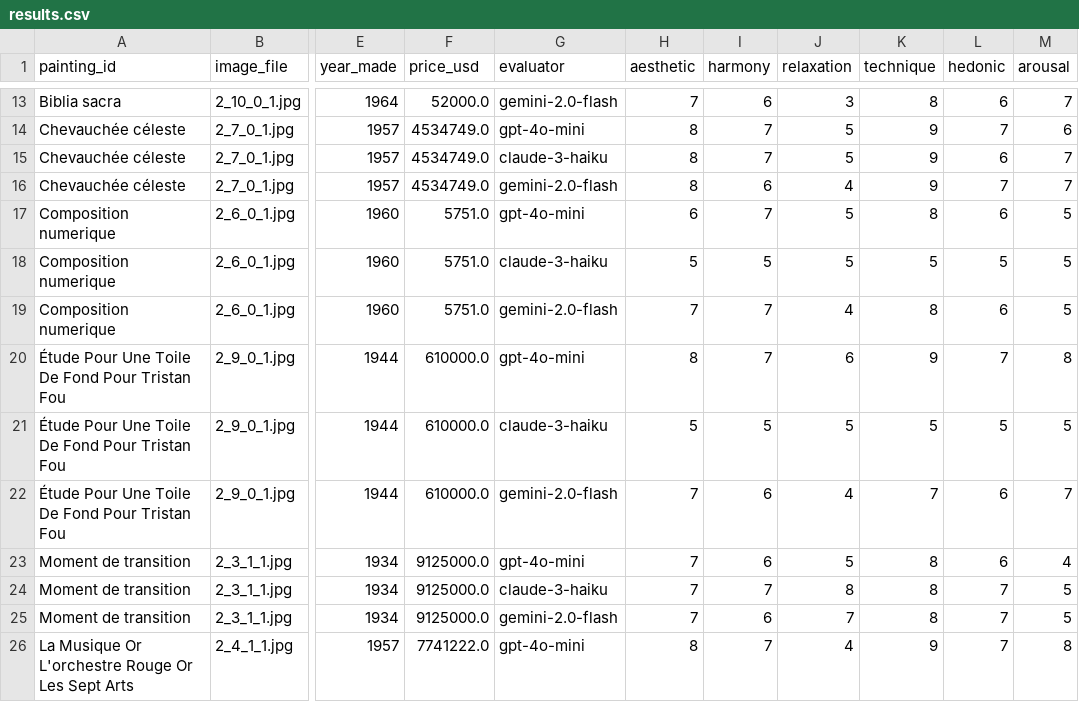
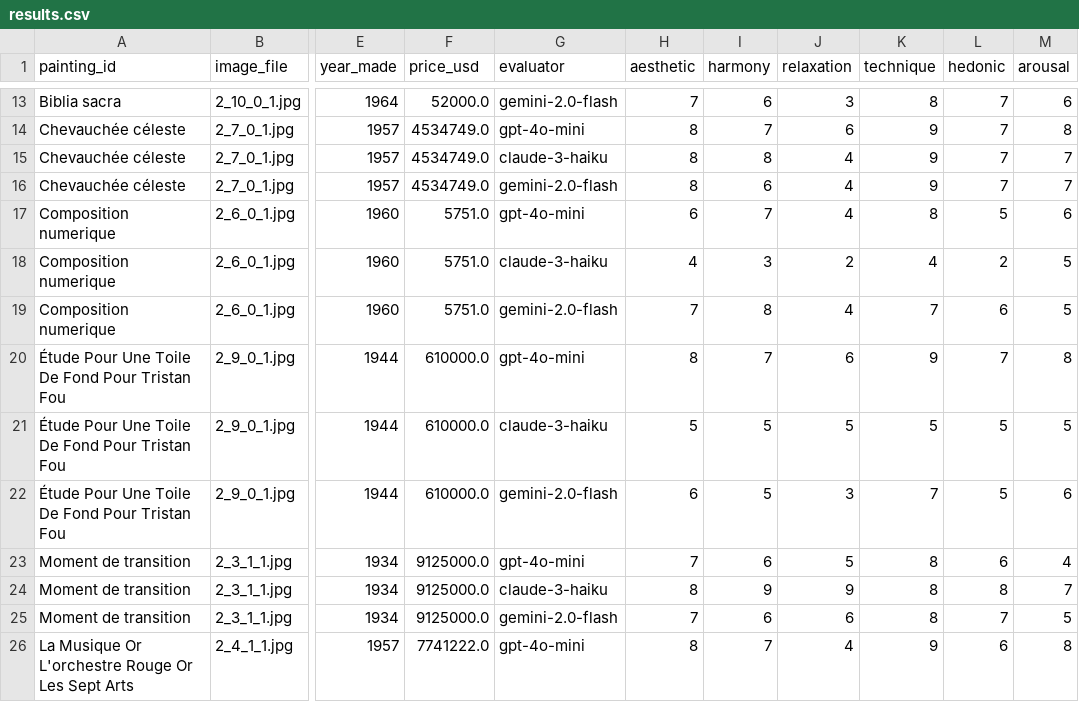
Before and after one commit to ivanhse/beauty-art, a CSV file: results.csv, drawn as a sheet; only a part is shown, gaps mark what is left out; the diff covers the shown part only; the diff names each change by its address in the sheet, - before the commit and + after, or states it on an @@ line.

```diff
--- a/results.csv
+++ b/results.csv
-L13 (hedonic): 6
+L13 (hedonic): 7
-M13 (arousal): 7
+M13 (arousal): 6
-J14 (relaxation): 5
+J14 (relaxation): 6
-M14 (arousal): 6
+M14 (arousal): 8
-I15 (harmony): 7
+I15 (harmony): 8
-J15 (relaxation): 5
+J15 (relaxation): 4
-L15 (hedonic): 6
+L15 (hedonic): 7
-J17 (relaxation): 5
+J17 (relaxation): 4
-L17 (hedonic): 6
+L17 (hedonic): 5
-M17 (arousal): 5
+M17 (arousal): 6
-H18 (aesthetic): 5
+H18 (aesthetic): 4
-I18 (harmony): 5
+I18 (harmony): 3
-J18 (relaxation): 5
+J18 (relaxation): 2
-K18 (technique): 5
+K18 (technique): 4
-L18 (hedonic): 5
+L18 (hedonic): 2
-I19 (harmony): 7
+I19 (harmony): 8
-K19 (technique): 8
+K19 (technique): 7
-H22 (aesthetic): 7
+H22 (aesthetic): 6
-I22 (harmony): 6
+I22 (harmony): 5
-J22 (relaxation): 4
+J22 (relaxation): 3
-L22 (hedonic): 6
+L22 (hedonic): 5
-M22 (arousal): 7
+M22 (arousal): 6
-H24 (aesthetic): 7
+H24 (aesthetic): 8
-I24 (harmony): 7
+I24 (harmony): 9
-J24 (relaxation): 8
+J24 (relaxation): 9
-L24 (hedonic): 7
+L24 (hedonic): 8
-M24 (arousal): 5
+M24 (arousal): 7
-J25 (relaxation): 7
+J25 (relaxation): 6
-L26 (hedonic): 7
+L26 (hedonic): 6
```
Also changed, not shown: 49 edited cells elsewhere in this file, 2 other files.
